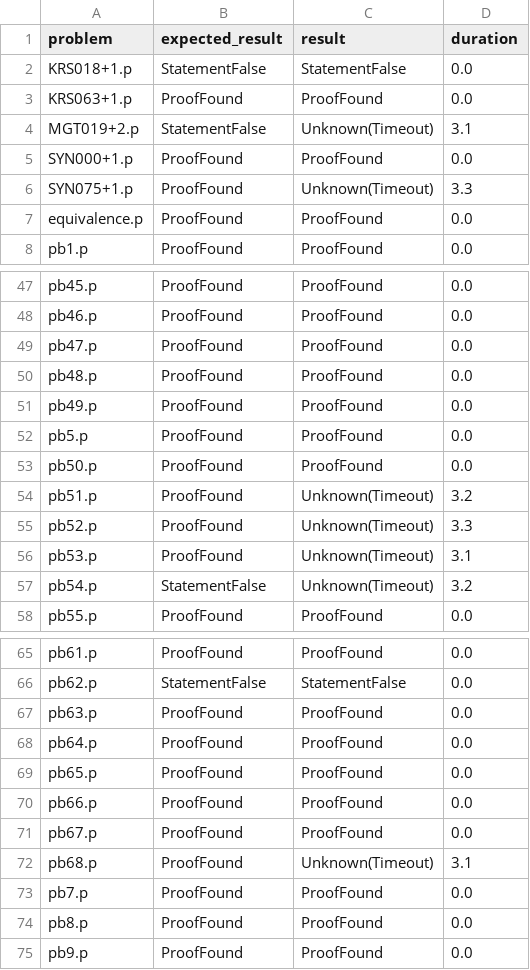
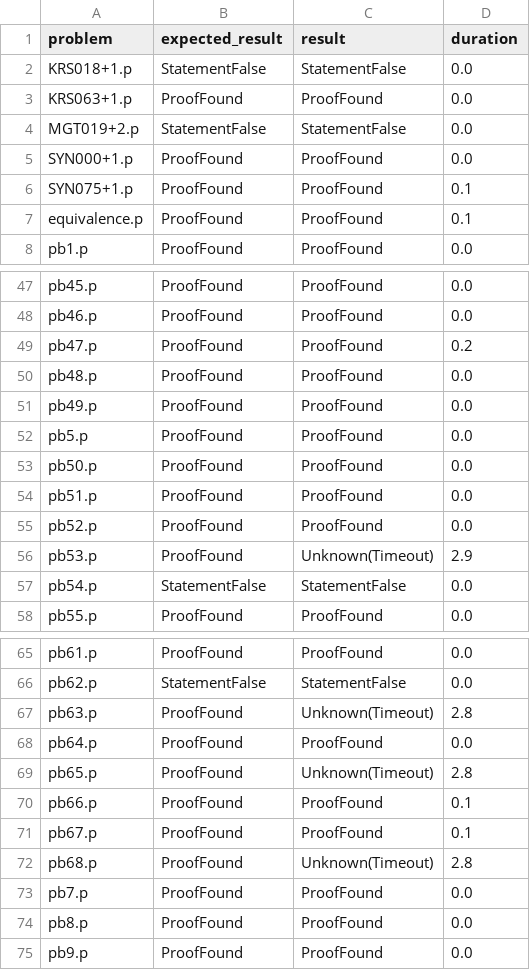
Before and after one commit to hargoniX/q, a CSV file: benchmark/pelletier_3.csv, drawn as a sheet; only a part is shown, gaps mark what is left out; the diff covers the shown part only.

```diff
--- a/benchmark/pelletier_3.csv
+++ b/benchmark/pelletier_3.csv
@@ -3,6 +3,6 @@ KRS018+1.p,StatementFalse,StatementFalse,0.0
 KRS063+1.p,ProofFound,ProofFound,0.0
-MGT019+2.p,StatementFalse,Unknown(Timeout),3.1
+MGT019+2.p,StatementFalse,StatementFalse,0.0
 SYN000+1.p,ProofFound,ProofFound,0.0
-SYN075+1.p,ProofFound,Unknown(Timeout),3.3
-equivalence.p,ProofFound,ProofFound,0.0
+SYN075+1.p,ProofFound,ProofFound,0.1
+equivalence.p,ProofFound,ProofFound,0.1
 pb1.p,ProofFound,ProofFound,0.0
@@ -48,3 +48,3 @@ pb45.p,ProofFound,ProofFound,0.0
 pb46.p,ProofFound,ProofFound,0.0
-pb47.p,ProofFound,ProofFound,0.0
+pb47.p,ProofFound,ProofFound,0.2
 pb48.p,ProofFound,ProofFound,0.0
@@ -53,6 +53,6 @@ pb5.p,ProofFound,ProofFound,0.0
 pb50.p,ProofFound,ProofFound,0.0
-pb51.p,ProofFound,Unknown(Timeout),3.2
-pb52.p,ProofFound,Unknown(Timeout),3.3
-pb53.p,ProofFound,Unknown(Timeout),3.1
-pb54.p,StatementFalse,Unknown(Timeout),3.2
+pb51.p,ProofFound,ProofFound,0.0
+pb52.p,ProofFound,ProofFound,0.0
+pb53.p,ProofFound,Unknown(Timeout),2.9
+pb54.p,StatementFalse,StatementFalse,0.0
 pb55.p,ProofFound,ProofFound,0.0
@@ -66,8 +66,8 @@ pb61.p,ProofFound,ProofFound,0.0
 pb62.p,StatementFalse,StatementFalse,0.0
-pb63.p,ProofFound,ProofFound,0.0
+pb63.p,ProofFound,Unknown(Timeout),2.8
 pb64.p,ProofFound,ProofFound,0.0
-pb65.p,ProofFound,ProofFound,0.0
-pb66.p,ProofFound,ProofFound,0.0
-pb67.p,ProofFound,ProofFound,0.0
-pb68.p,ProofFound,Unknown(Timeout),3.1
+pb65.p,ProofFound,Unknown(Timeout),2.8
+pb66.p,ProofFound,ProofFound,0.1
+pb67.p,ProofFound,ProofFound,0.1
+pb68.p,ProofFound,Unknown(Timeout),2.8
 pb7.p,ProofFound,ProofFound,0.0
```
Also changed, not shown: 4 edited cells elsewhere in this file, benchmark/theorems_1.csv, 4 other files.
